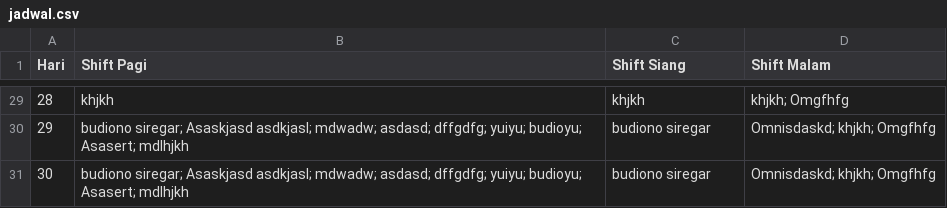
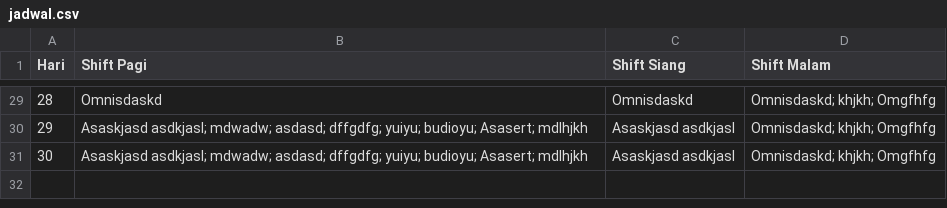
Before and after one commit to reynaldo8374/IF3270_ML, a CSV file: jadwal.csv, drawn as a sheet; only a part is shown, gaps mark what is left out; the diff covers the shown part only.

```diff
--- a/jadwal.csv
+++ b/jadwal.csv
@@ -29,3 +29,3 @@ Hari,Shift Pagi,Shift Siang,Shift Malam
-28,khjkh,khjkh,khjkh; Omgfhfg
-29,budiono siregar; Asaskjasd asdkjasl; mdwadw; asdasd; dffgdfg; yuiyu; budioyu; Asasert; mdlhjkh,budiono siregar,Omnisdaskd; khjkh; Omgfhfg
-30,budiono siregar; Asaskjasd asdkjasl; mdwadw; asdasd; dffgdfg; yuiyu; budioyu; Asasert; mdlhjkh,budiono siregar,Omnisdaskd; khjkh; Omgfhfg
+28,"Omnisdaskd","Omnisdaskd","Omnisdaskd; khjkh; Omgfhfg"
+29,"Asaskjasd asdkjasl; mdwadw; asdasd; dffgdfg; yuiyu; budioyu; Asasert; mdlhjkh","Asaskjasd asdkjasl","Omnisdaskd; khjkh; Omgfhfg"
+30,"Asaskjasd asdkjasl; mdwadw; asdasd; dffgdfg; yuiyu; budioyu; Asasert; mdlhjkh","Asaskjasd asdkjasl","Omnisdaskd; khjkh; Omgfhfg"
```
Also changed, not shown: 37 edited cells elsewhere in this file, 8 other files.
